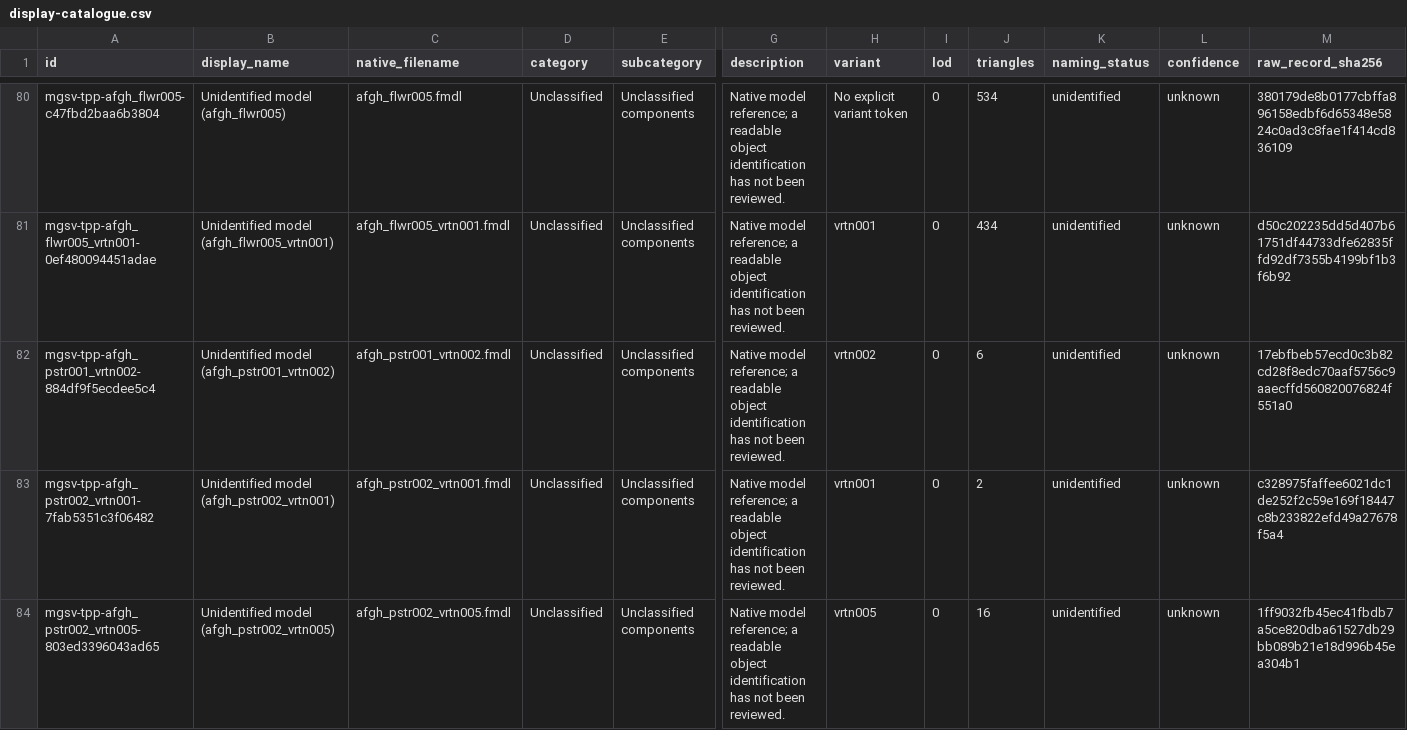
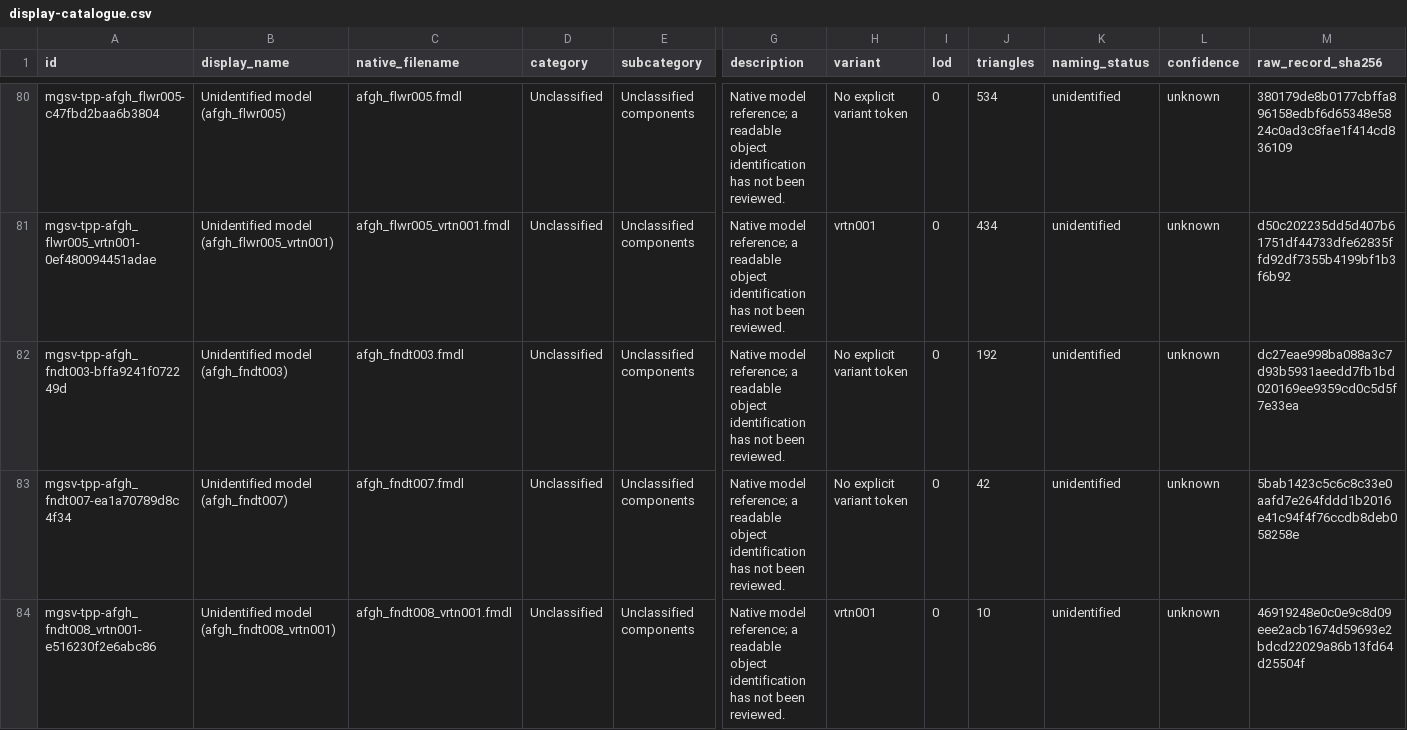
Before and after one commit to arsenal-pt/immersive-mother-base, a CSV file: research/asset-library/display-catalogue.csv, drawn as a sheet; only a part is shown, gaps mark what is left out; the shorter side is filled out with more unchanged rows; rows hold the shown columns only; the diff covers the shown part only; the diff names each change by its address in the sheet, - before the commit and + after, or states it on an @@ line.

```diff
--- a/research/asset-library/display-catalogue.csv
+++ b/research/asset-library/display-catalogue.csv
+row 82: mgsv-tpp-afgh_fndt003-bffa9241f072249d | Unidentified model (afgh_fndt003) | afgh_fndt003.fmdl | Unclassified | Unclassified components | Native model reference; a readable object identification has not been reviewed. | No explicit variant token | 0 | 192 | unidentified | unknown | dc27eae998ba088a3c7d93b5931aeedd7fb1bd020169ee9359cd0c5d5f7e33ea
+row 83: mgsv-tpp-afgh_fndt007-ea1a70789d8c4f34 | Unidentified model (afgh_fndt007) | afgh_fndt007.fmdl | Unclassified | Unclassified components | Native model reference; a readable object identification has not been reviewed. | No explicit variant token | 0 | 42 | unidentified | unknown | 5bab1423c5c6c8c33e0aafd7e264fddd1b2016e41c94f4f76ccdb8deb058258e
+row 84: mgsv-tpp-afgh_fndt008_vrtn001-e516230f2e6abc86 | Unidentified model (afgh_fndt008_vrtn001) | afgh_fndt008_vrtn001.fmdl | Unclassified | Unclassified components | Native model reference; a readable object identification has not been reviewed. | vrtn001 | 0 | 10 | unidentified | unknown | 46919248e0c0e9c8d09eee2acb1674d59693e2bdcd22029a86b13fd64d25504f
```
Also changed, not shown: 2 added rows elsewhere in this file, research/asset-library/batch-native-lods.csv, research/asset-library/catalogue.csv, 53 other files.
